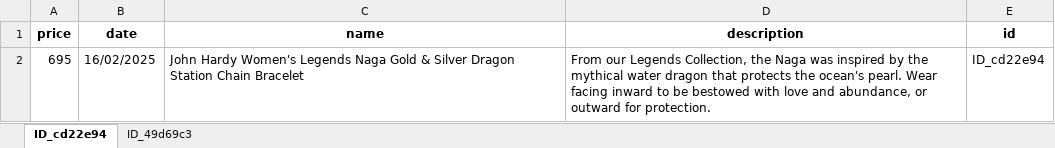
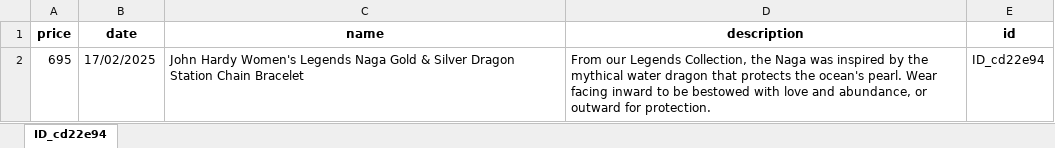
Before and after one commit to M4tt1-Coder/Amazon-Price-Tracker, an Excel workbook: amazon_price_tracker_app/data/amazon_product_data.xlsx, sheet ID_cd22e94, drawn as a sheet; values as stored, in another font and other column widths than the file's, no borders; the diff names each change by its address in the sheet, - before the commit and + after, or states it on an @@ line.

```diff
--- a/amazon_price_tracker_app/data/amazon_product_data.xlsx (sheet ID_cd22e94)
+++ b/amazon_price_tracker_app/data/amazon_product_data.xlsx (sheet ID_cd22e94)
-sheet tab: ID_49d69c3
-B2 (date): 16/02/2025
+B2 (date): 17/02/2025
```
Also changed, not shown: 2 other files.
